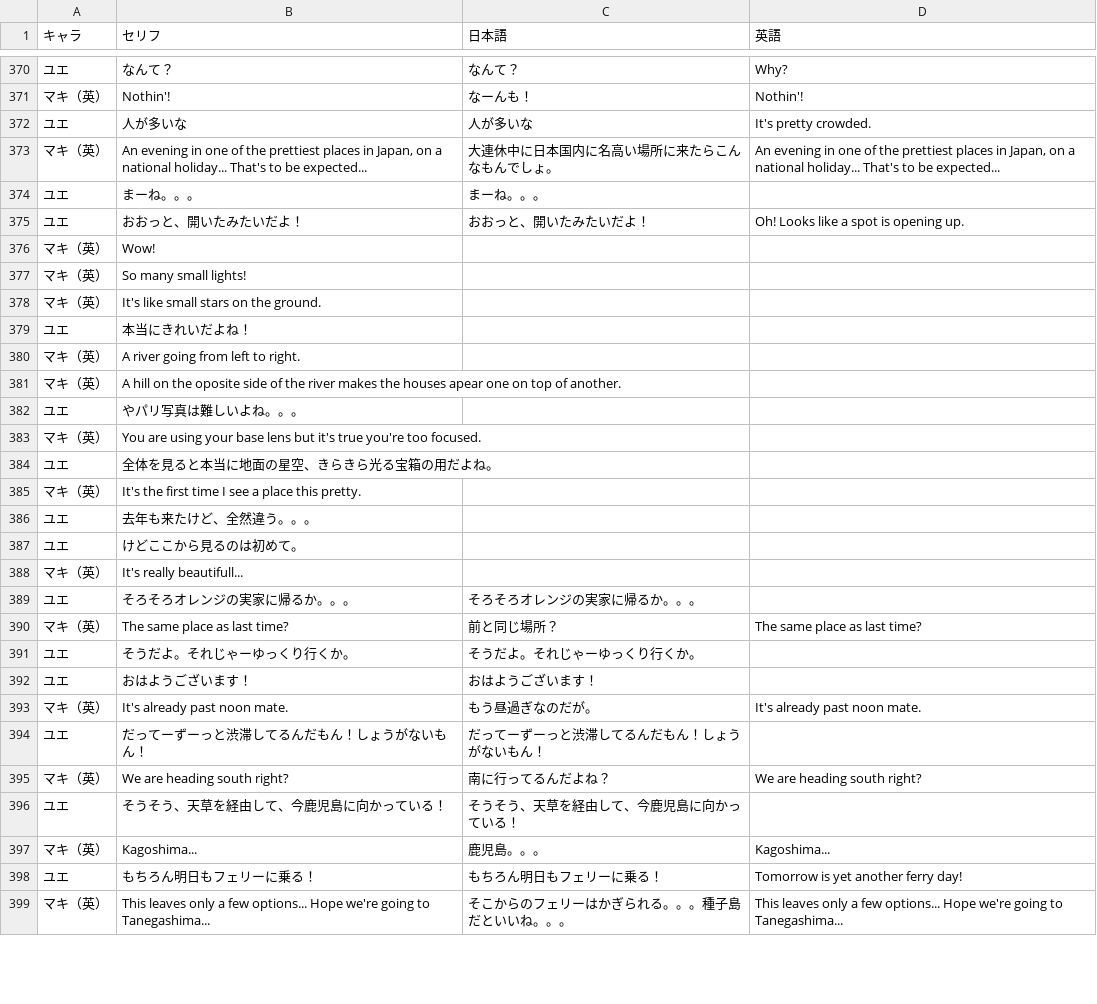
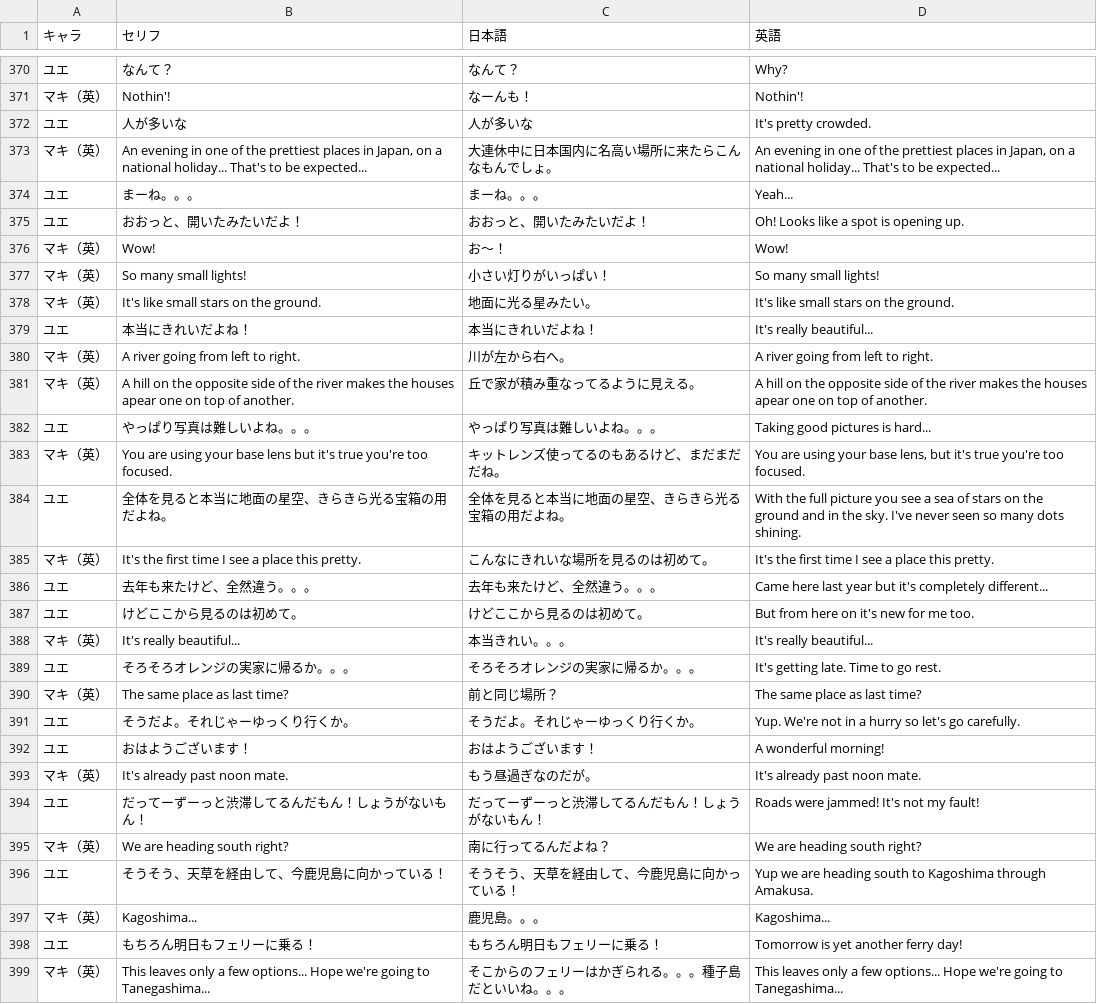
Before and after one commit to TabiNoYue/Subtitles, a CSV file: 台本/旅のユエ/s01_九州/【CeVIO車載】旅のユエ - s01eXX - GW2022.csv, drawn as a sheet; only a part is shown, gaps mark what is left out; the diff covers the shown part only.

```diff
--- a/台本/旅のユエ/s01_九州/【CeVIO車載】旅のユエ - s01eXX - GW2022.csv
+++ b/台本/旅のユエ/s01_九州/【CeVIO車載】旅のユエ - s01eXX - GW2022.csv
@@ -373,25 +373,25 @@
 マキ（英）,"An evening in one of the prettiest places in Japan, on a national holiday... That's to be expected...",大連休中に日本国内に名高い場所に来たらこんなもんでしょ。,"An evening in one of the prettiest places in Japan, on a national holiday... That's to be expected..."
-ユエ,まーね。。。,まーね。。。,
+ユエ,まーね。。。,まーね。。。,Yeah...
 ユエ,おおっと、開いたみたいだよ！,おおっと、開いたみたいだよ！,Oh! Looks like a spot is opening up.
-マキ（英）,Wow!,,
-マキ（英）,So many small lights!,,
-マキ（英）,It's like small stars on the ground. ,,
-ユエ,本当にきれいだよね！,,
-マキ（英）,A river going from left to right. ,,
-マキ（英）,A hill on the oposite side of the river makes the houses apear one on top of another. ,,
-ユエ,やパリ写真は難しいよね。。。,,
-マキ（英）,You are using your base lens but it's true you're too focused. ,,
-ユエ,全体を見ると本当に地面の星空、きらきら光る宝箱の用だよね。,,
-マキ（英）,It's the first time I see a place this pretty. ,,
-ユエ,去年も来たけど、全然違う。。。,,
-ユエ,けどここから見るのは初めて。,,
-マキ（英）,It's really beautifull... ,,
-ユエ,そろそろオレンジの実家に帰るか。。。,そろそろオレンジの実家に帰るか。。。,
+マキ（英）,Wow!,お〜！,Wow!
+マキ（英）,So many small lights!,小さい灯りがいっぱい！,So many small lights!
+マキ（英）,It's like small stars on the ground.,地面に光る星みたい。,It's like small stars on the ground.
+ユエ,本当にきれいだよね！,本当にきれいだよね！,It's really beautiful...
+マキ（英）,A river going from left to right.,川が左から右へ。,A river going from left to right.
+マキ（英）,A hill on the opposite side of the river makes the houses apear one on top of another.,丘で家が積み重なってるように見える。,A hill on the opposite side of the river makes the houses apear one on top of another.
+ユエ,やっぱり写真は難しいよね。。。,やっぱり写真は難しいよね。。。,Taking good pictures is hard...
+マキ（英）,You are using your base lens but it's true you're too focused.,キットレンズ使ってるのもあるけど、まだまだだね。,"You are using your base lens, but it's true you're too focused."
+ユエ,全体を見ると本当に地面の星空、きらきら光る宝箱の用だよね。,全体を見ると本当に地面の星空、きらきら光る宝箱の用だよね。,With the full picture you see a sea of stars on the ground and in the sky. I've never seen so many dots shining.
+マキ（英）,It's the first time I see a place this pretty.,こんなにきれいな場所を見るのは初めて。,It's the first time I see a place this pretty.
+ユエ,去年も来たけど、全然違う。。。,去年も来たけど、全然違う。。。,Came here last year but it's completely different...
+ユエ,けどここから見るのは初めて。,けどここから見るのは初めて。,But from here on it's new for me too.
+マキ（英）,It's really beautiful...,本当きれい。。。,It's really beautiful...
+ユエ,そろそろオレンジの実家に帰るか。。。,そろそろオレンジの実家に帰るか。。。,It's getting late. Time to go rest.
 マキ（英）,The same place as last time?,前と同じ場所？,The same place as last time?
-ユエ,そうだよ。それじゃーゆっくり行くか。,そうだよ。それじゃーゆっくり行くか。,
-ユエ,おはようございます！,おはようございます！,
+ユエ,そうだよ。それじゃーゆっくり行くか。,そうだよ。それじゃーゆっくり行くか。,Yup. We're not in a hurry so let's go carefully.
+ユエ,おはようございます！,おはようございます！,A wonderful morning!
 マキ（英）,It's already past noon mate.,もう昼過ぎなのだが。,It's already past noon mate.
-ユエ,だってーずーっと渋滞してるんだもん！しょうがないもん！,だってーずーっと渋滞してるんだもん！しょうがないもん！,
+ユエ,だってーずーっと渋滞してるんだもん！しょうがないもん！,だってーずーっと渋滞してるんだもん！しょうがないもん！,Roads were jammed! It's not my fault!
 マキ（英）,We are heading south right?,南に行ってるんだよね？,We are heading south right?
-ユエ,そうそう、天草を経由して、今鹿児島に向かっている！,そうそう、天草を経由して、今鹿児島に向かっている！,
+ユエ,そうそう、天草を経由して、今鹿児島に向かっている！,そうそう、天草を経由して、今鹿児島に向かっている！,Yup we are heading south to Kagoshima through Amakusa.
 マキ（英）,Kagoshima...,鹿児島。。。,Kagoshima...
```
Also changed, not shown: 122 edited cells elsewhere in this file, 2 other files.
